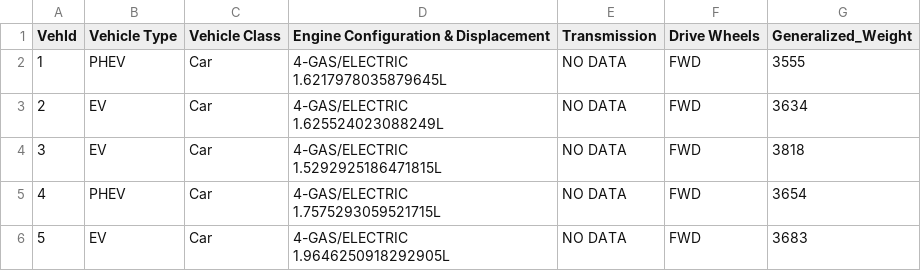
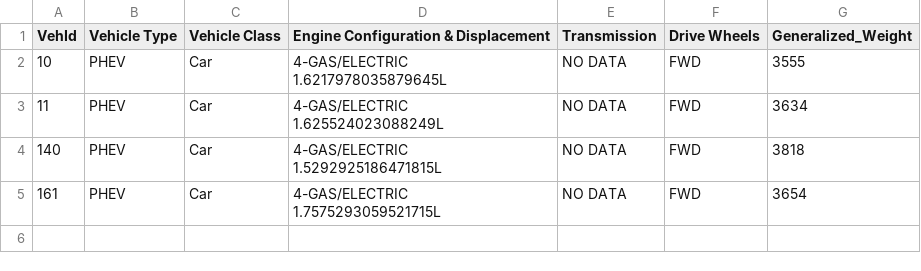
Before and after one commit to demonxblaze/ISEP-ESINF-BST-AVL, a CSV file: project-data/ex2-data/vehicles_data_test_1.csv, drawn as a sheet.

```diff
--- a/project-data/ex2-data/vehicles_data_test_1.csv
+++ b/project-data/ex2-data/vehicles_data_test_1.csv
@@ -1,6 +1,5 @@
 VehId,Vehicle Type,Vehicle Class,Engine Configuration & Displacement,Transmission,Drive Wheels,Generalized_Weight
-1,PHEV,Car,4-GAS/ELECTRIC 1.6217978035879645L,NO DATA,FWD,3555
-2,EV,Car,4-GAS/ELECTRIC 1.625524023088249L,NO DATA,FWD,3634
-3,EV,Car,4-GAS/ELECTRIC 1.5292925186471815L,NO DATA,FWD,3818
-4,PHEV,Car,4-GAS/ELECTRIC 1.7575293059521715L,NO DATA,FWD,3654
-5,EV,Car,4-GAS/ELECTRIC 1.9646250918292905L,NO DATA,FWD,3683
+10,PHEV,Car,4-GAS/ELECTRIC 1.6217978035879645L,NO DATA,FWD,3555
+11,PHEV,Car,4-GAS/ELECTRIC 1.625524023088249L,NO DATA,FWD,3634
+140,PHEV,Car,4-GAS/ELECTRIC 1.5292925186471815L,NO DATA,FWD,3818
+161,PHEV,Car,4-GAS/ELECTRIC 1.7575293059521715L,NO DATA,FWD,3654
```
Also changed, not shown: 5 other files.
